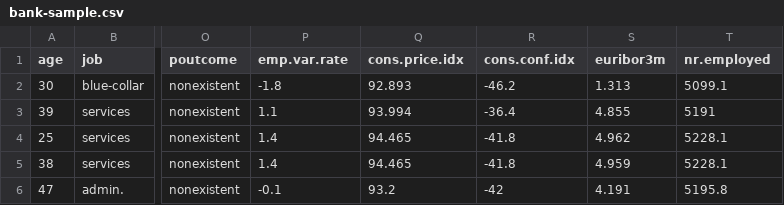
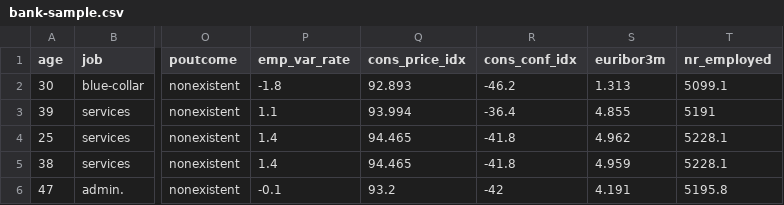
Before and after one commit to ippontech/coding-dojo-spark-ml, a CSV file: dojo-spark-ml/src/main/resources/bank-sample.csv, drawn as a sheet; only a part is shown, gaps mark what is left out; the diff names each change by its address in the sheet, - before the commit and + after, or states it on an @@ line.

```diff
--- a/dojo-spark-ml/src/main/resources/bank-sample.csv
+++ b/dojo-spark-ml/src/main/resources/bank-sample.csv
-P1: emp.var.rate
+P1: emp_var_rate
-Q1: cons.price.idx
+Q1: cons_price_idx
-R1: cons.conf.idx
+R1: cons_conf_idx
-T1: nr.employed
+T1: nr_employed
```
Also changed, not shown: 2 other files.
